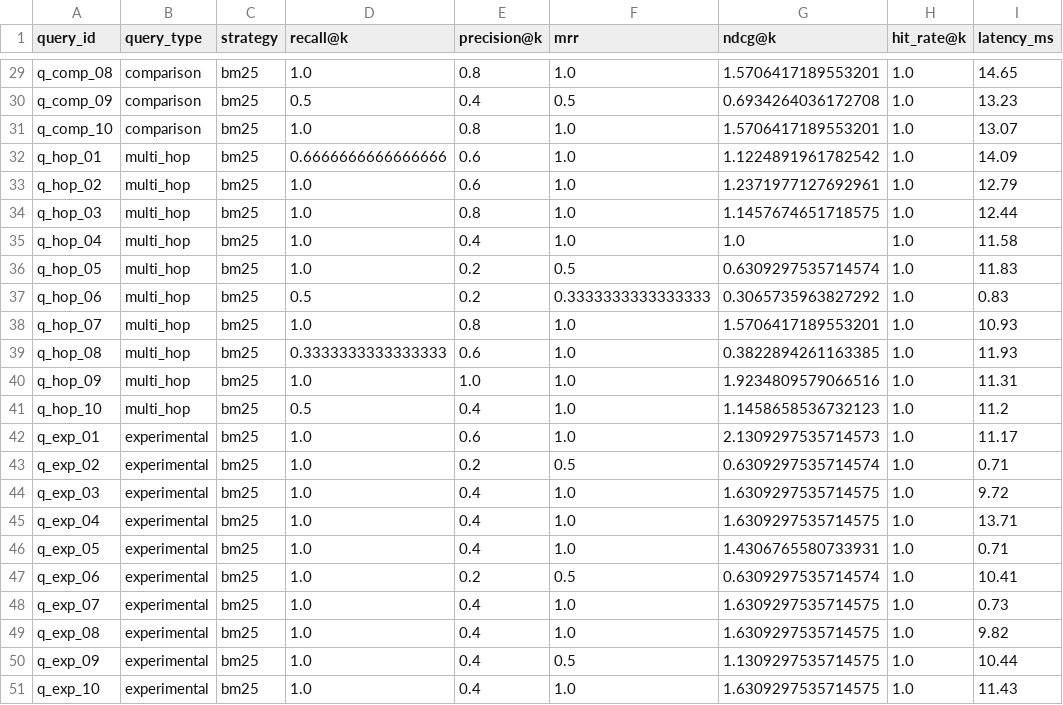
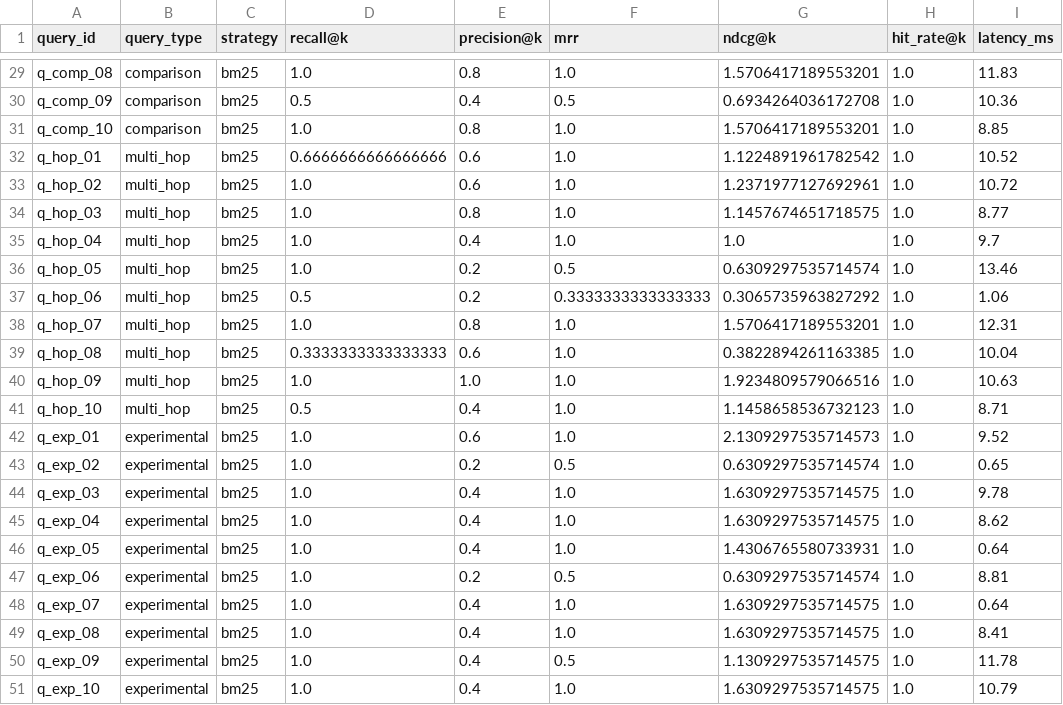
Before and after one commit to Vansh-456/Rag_project_Neural_ai, a CSV file: results/benchmark_bm25/per_query.csv, drawn as a sheet; only a part is shown, gaps mark what is left out; the diff covers the shown part only; the diff names each change by its address in the sheet, - before the commit and + after, or states it on an @@ line.

```diff
--- a/results/benchmark_bm25/per_query.csv
+++ b/results/benchmark_bm25/per_query.csv
-I29 (latency_ms): 14.65
+I29 (latency_ms): 11.83
-I30 (latency_ms): 13.23
+I30 (latency_ms): 10.36
-I31 (latency_ms): 13.07
+I31 (latency_ms): 8.85
-I32 (latency_ms): 14.09
+I32 (latency_ms): 10.52
-I33 (latency_ms): 12.79
+I33 (latency_ms): 10.72
-I34 (latency_ms): 12.44
+I34 (latency_ms): 8.77
-I35 (latency_ms): 11.58
+I35 (latency_ms): 9.7
-I36 (latency_ms): 11.83
+I36 (latency_ms): 13.46
-I37 (latency_ms): 0.83
+I37 (latency_ms): 1.06
-I38 (latency_ms): 10.93
+I38 (latency_ms): 12.31
-I39 (latency_ms): 11.93
+I39 (latency_ms): 10.04
-I40 (latency_ms): 11.31
+I40 (latency_ms): 10.63
-I41 (latency_ms): 11.2
+I41 (latency_ms): 8.71
-I42 (latency_ms): 11.17
+I42 (latency_ms): 9.52
-I43 (latency_ms): 0.71
+I43 (latency_ms): 0.65
-I44 (latency_ms): 9.72
+I44 (latency_ms): 9.78
-I45 (latency_ms): 13.71
+I45 (latency_ms): 8.62
-I46 (latency_ms): 0.71
+I46 (latency_ms): 0.64
-I47 (latency_ms): 10.41
+I47 (latency_ms): 8.81
-I48 (latency_ms): 0.73
+I48 (latency_ms): 0.64
-I49 (latency_ms): 9.82
+I49 (latency_ms): 8.41
-I50 (latency_ms): 10.44
+I50 (latency_ms): 11.78
-I51 (latency_ms): 11.43
+I51 (latency_ms): 10.79
```
Also changed, not shown: 27 edited cells elsewhere in this file, results/benchmark_adaptive/per_query.csv, results/benchmark_adaptive_verified/per_query.csv, 15 other files.
